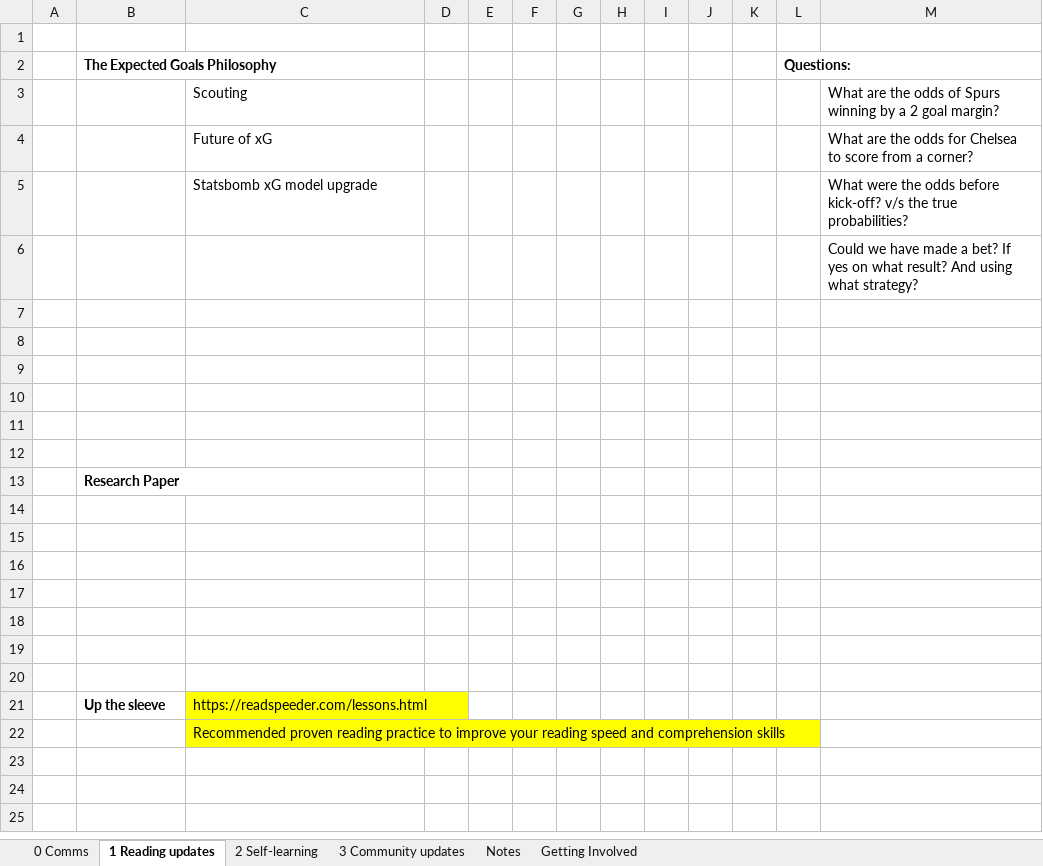
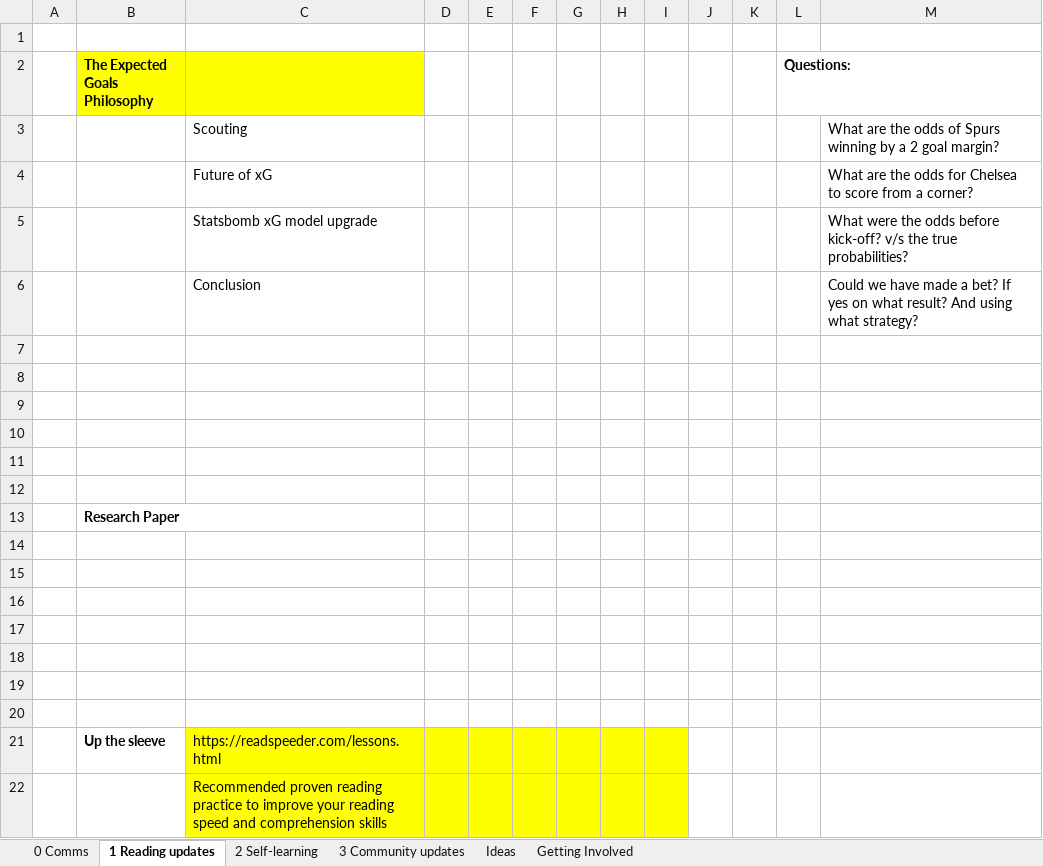
Before and after one commit to yashkarle/soccer-ds-stats, an Excel workbook: Writing/22-23/week1/content.xlsx, sheet 1 Reading updates, drawn as a sheet; values as stored, in another font and other column widths than the file's, no borders; the diff names each change by its address in the sheet, - before the commit and + after, or states it on an @@ line.

```diff
--- a/Writing/22-23/week1/content.xlsx (sheet 1 Reading updates)
+++ b/Writing/22-23/week1/content.xlsx (sheet 1 Reading updates)
-sheet tab: Notes
+sheet tab: Ideas
-B2:C2 fill: none
+B2:C2 fill: #FFFF00
-C6: (empty)
+C6: Conclusion
-D21:I22 fill: none
+D21:I22 fill: #FFFF00
```
Also changed, not shown: sheet Getting Involved, sheet Ideas, sheet 2 Self-learning, sheet 3 Community updates, charts or pictures, 4 other files.
